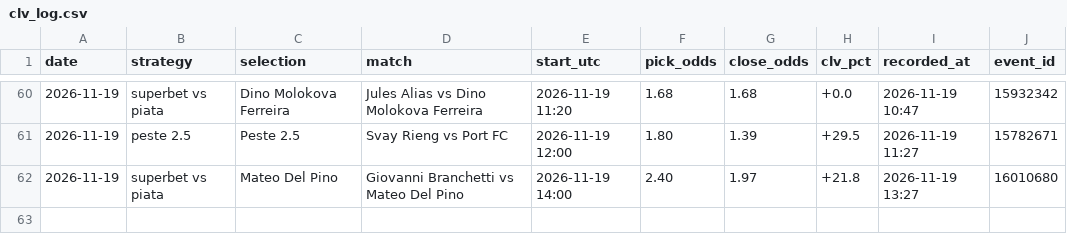
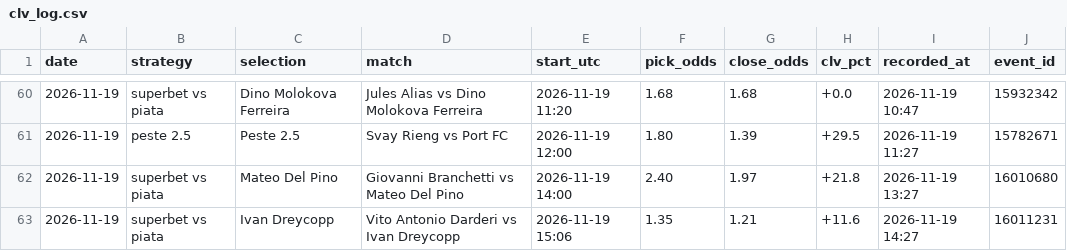
Before and after one commit to andrei0182/live, a CSV file: data/clv_log.csv, drawn as a sheet; only a part is shown, gaps mark what is left out.

```diff
--- a/data/clv_log.csv
+++ b/data/clv_log.csv
@@ -62 +62,2 @@ date,strategy,selection,match,start_utc,pick_odds,close_odds,clv_pct,recorded_at
 2026-11-19,superbet vs piata,Mateo Del Pino,Giovanni Branchetti vs Mateo Del Pino,2026-11-19 14:00,2.40,1.97,+21.8,2026-11-19 13:27,16010680
+2026-11-19,superbet vs piata,Ivan Dreycopp,Vito Antonio Darderi vs Ivan Dreycopp,2026-11-19 15:06,1.35,1.21,+11.6,2026-11-19 14:27,16011231
```
